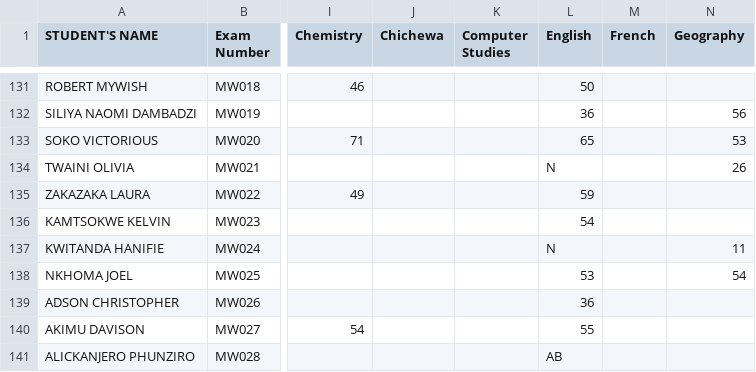
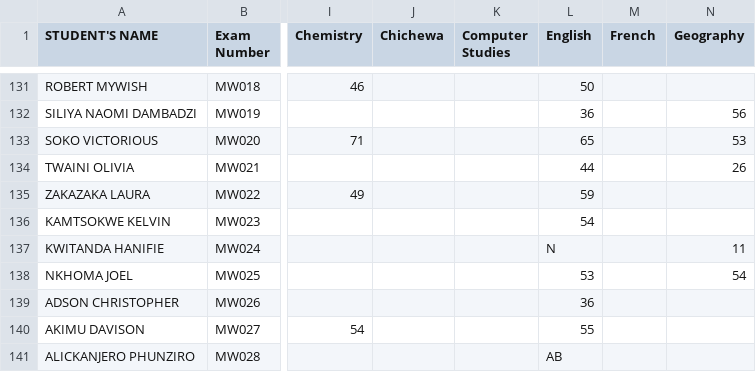
Before and after one commit to enitac/n, a CSV file: form3.csv, drawn as a sheet; only a part is shown, gaps mark what is left out; the diff names each change by its address in the sheet, - before the commit and + after, or states it on an @@ line.

Commit message:
Update: form3 - English (8/13/2026, 8:41:01 PM)

```diff
--- a/form3.csv
+++ b/form3.csv
-L134 (English): N
+L134 (English): 44
```
